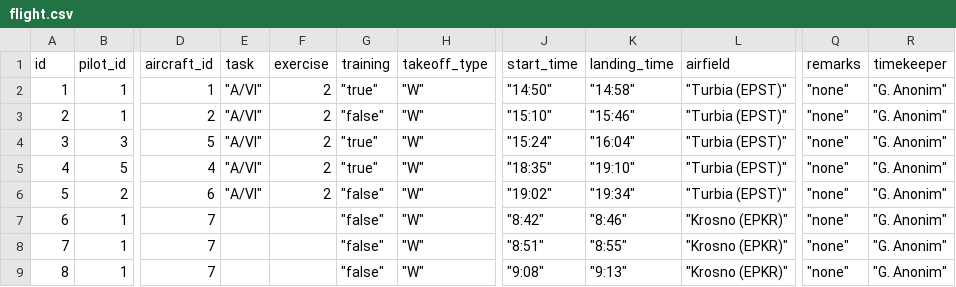
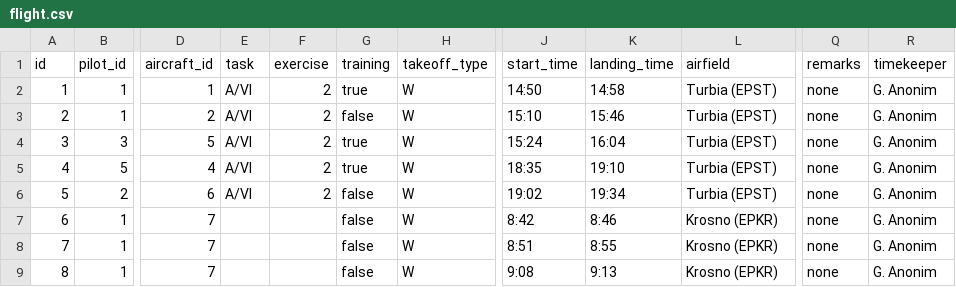
Before and after one commit to DanielTopolski/gliderapp, a CSV file: db/examples/flight.csv, drawn as a sheet; only a part is shown, gaps mark what is left out; the diff names each change by its address in the sheet, - before the commit and + after, or states it on an @@ line.

```diff
--- a/db/examples/flight.csv
+++ b/db/examples/flight.csv
-E2:E6 (task): "A/VI"
+E2:E6 (task): A/VI
-G2 (training): "true"
+G2 (training): true
-H2:H9 (takeoff_type): "W"
+H2:H9 (takeoff_type): W
-J2 (start_time): "14:50"
+J2 (start_time): 14:50
-K2 (landing_time): "14:58"
+K2 (landing_time): 14:58
-L2:L6 (airfield): "Turbia (EPST)"
+L2:L6 (airfield): Turbia (EPST)
-Q2:Q9 (remarks): "none"
+Q2:Q9 (remarks): none
-R2:R9 (timekeeper): "G. Anonim"
+R2:R9 (timekeeper): G. Anonim
-G3 (training): "false"
+G3 (training): false
-J3 (start_time): "15:10"
+J3 (start_time): 15:10
-K3 (landing_time): "15:46"
+K3 (landing_time): 15:46
-G4:G5 (training): "true"
+G4:G5 (training): true
-J4 (start_time): "15:24"
+J4 (start_time): 15:24
-K4 (landing_time): "16:04"
+K4 (landing_time): 16:04
-J5 (start_time): "18:35"
+J5 (start_time): 18:35
-K5 (landing_time): "19:10"
+K5 (landing_time): 19:10
-G6:G9 (training): "false"
+G6:G9 (training): false
-J6 (start_time): "19:02"
+J6 (start_time): 19:02
-K6 (landing_time): "19:34"
+K6 (landing_time): 19:34
-J7 (start_time): "8:42"
+J7 (start_time): 8:42
-K7 (landing_time): "8:46"
+K7 (landing_time): 8:46
-L7:L9 (airfield): "Krosno (EPKR)"
+L7:L9 (airfield): Krosno (EPKR)
-J8 (start_time): "8:51"
+J8 (start_time): 8:51
-K8 (landing_time): "8:55"
+K8 (landing_time): 8:55
-J9 (start_time): "9:08"
+J9 (start_time): 9:08
-K9 (landing_time): "9:13"
+K9 (landing_time): 9:13
```
Also changed, not shown: db/examples/aircraft.csv, db/examples/clubs.csv, 1 other file.
